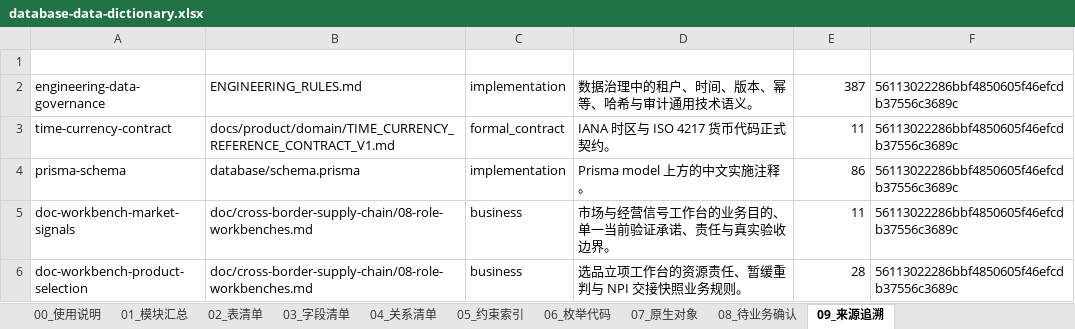
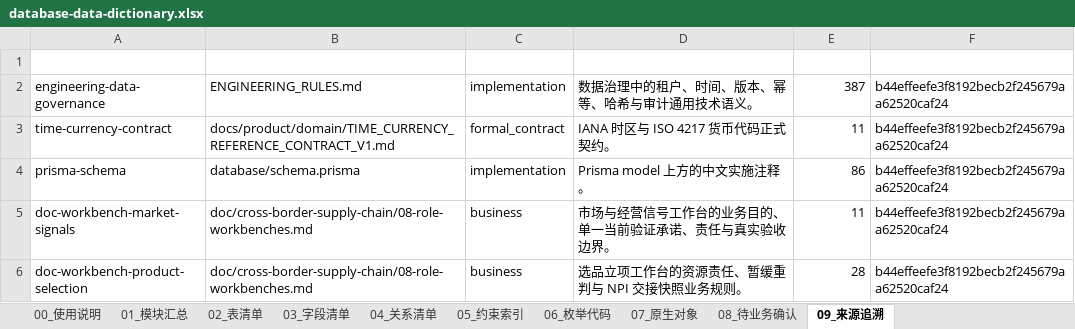
Before and after one commit to adooper-liu/Logixs, an Excel workbook: database/dictionary/database-data-dictionary.xlsx, sheet 09_来源追溯, drawn as a sheet; values as stored, in another font and other column widths than the file's, no borders; table styles not drawn; the diff names each change by its address in the sheet, - before the commit and + after, or states it on an @@ line.

```diff
--- a/database/dictionary/database-data-dictionary.xlsx (sheet 09_来源追溯)
+++ b/database/dictionary/database-data-dictionary.xlsx (sheet 09_来源追溯)
-F2:F6 (基线提交): 56113022286bbf4850605f46efcdb37556c3689c
+F2:F6 (基线提交): b44effeefe3f8192becb2f245679aa62520caf24
```
Also changed, not shown: sheet 03_字段清单, sheet 07_原生对象, sheet 08_待业务确认, sheet 00_使用说明, sheet 01_模块汇总, sheet 05_约束索引, 25 other files.
